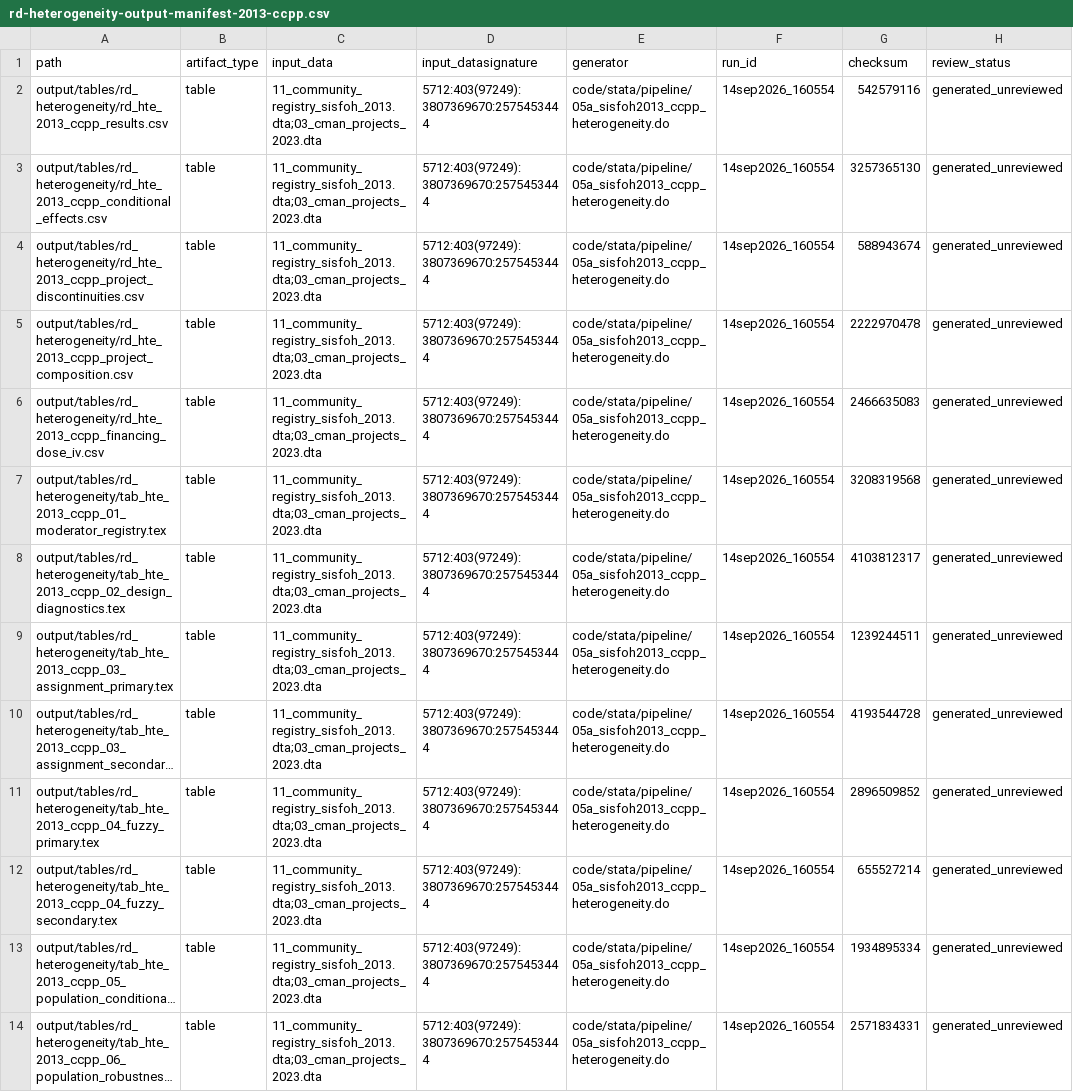
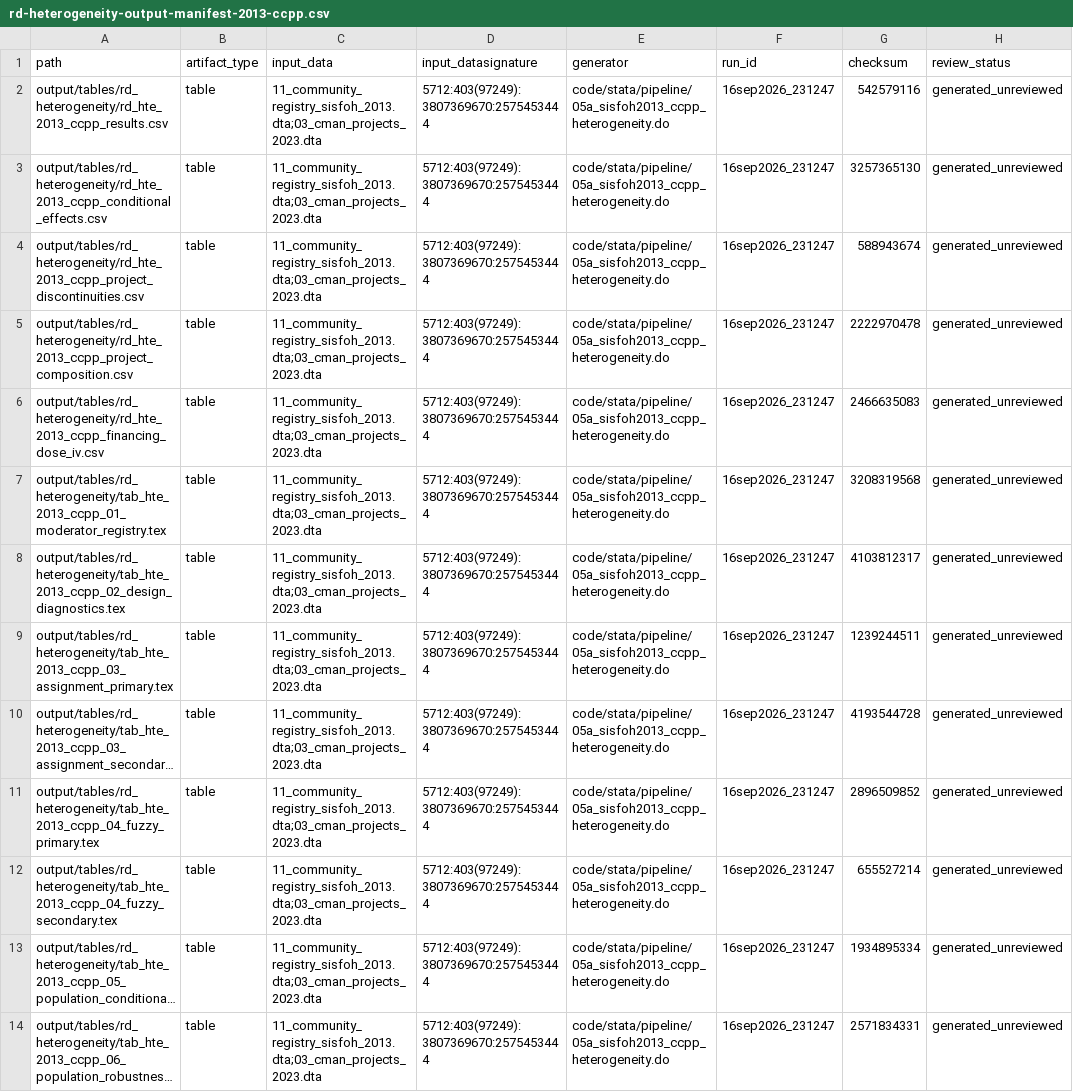
Before and after one commit to Jorge-Zavala-D/VictimasRD, a CSV file: metadata/rd-heterogeneity-output-manifest-2013-ccpp.csv, drawn as a sheet; only a part is shown; long unchanged cells end in …; the diff covers the shown part only; the diff names each change by its address in the sheet, - before the commit and + after, or states it on an @@ line.

```diff
--- a/metadata/rd-heterogeneity-output-manifest-2013-ccpp.csv
+++ b/metadata/rd-heterogeneity-output-manifest-2013-ccpp.csv
-F2:F14 (run_id): 14sep2026_160554
+F2:F14 (run_id): 16sep2026_231247
```
Also changed, not shown: 13 edited cells elsewhere in this file, metadata/rd-heterogeneity-output-manifest-2013-2017.csv, metadata/rd-heterogeneity-output-manifest-2013-household.csv, 43 other files.
